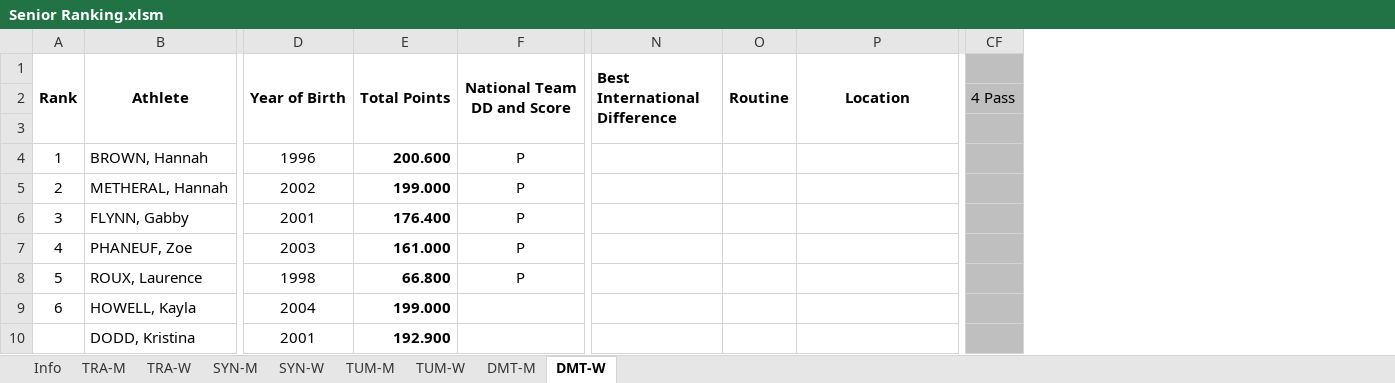
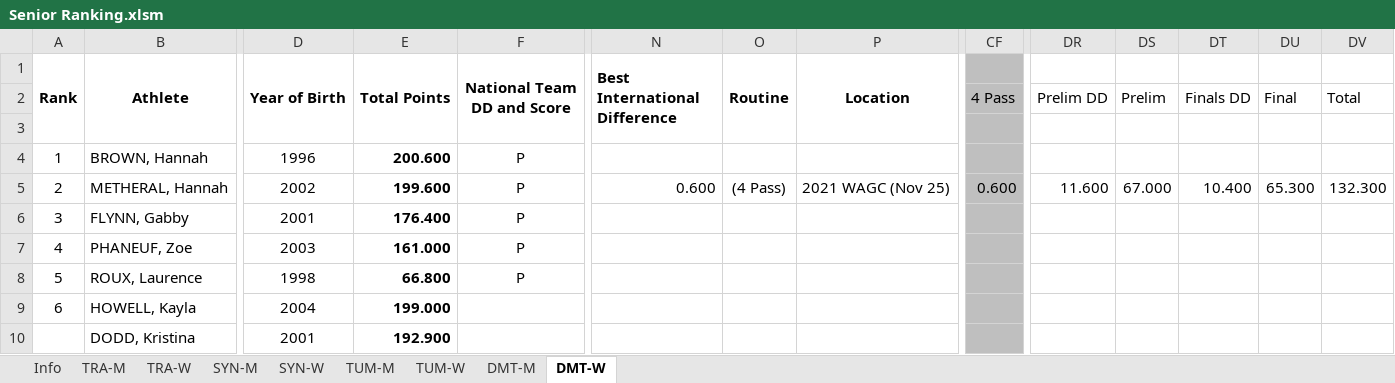
Before and after one commit to trampolinecanada/rankinglists, an Excel workbook: Senior Ranking.xlsm, sheet DMT-W, drawn as a sheet; only a part is shown, gaps mark what is left out; values as stored, in another font and other column widths than the file's, no borders; conditional formats not drawn; 2 other sheets too large or unreadable and not compared; the diff names each change by its address in the sheet, - before the commit and + after, or states it on an @@ line.

Commit message:
2021 WAGC

```diff
--- a/Senior Ranking.xlsm (sheet DMT-W)
+++ b/Senior Ranking.xlsm (sheet DMT-W)
@@ column DR unhidden, rows 2-5: Prelim DD |  |  | 11.600 @@
@@ column DS unhidden, rows 2-5: Prelim |  |  | 67.000 @@
@@ column DT unhidden, rows 2-5: Finals DD |  |  | 10.400 @@
@@ column DU unhidden, rows 2-5: Final |  |  | 65.300 @@
@@ column DV unhidden, rows 2-5: Total |  |  | 132.300 @@
-E5 (Total Points): 199.000
+E5 (Total Points): 199.600
-N5 (Best International Difference): (empty)
+N5 (Best International Difference): 0.600
-O5 (Routine): (empty)
+O5 (Routine): (4 Pass)
-P5 (Location): (empty)
+P5 (Location): 2021 WAGC (Nov 25)
-CF5: (empty)
+CF5: 0.600
```
Also changed, not shown: sheet SYN-W, sheet Info, formulas that keep their value, hidden cells, Development Ranking.xlsm, 1 other file.
